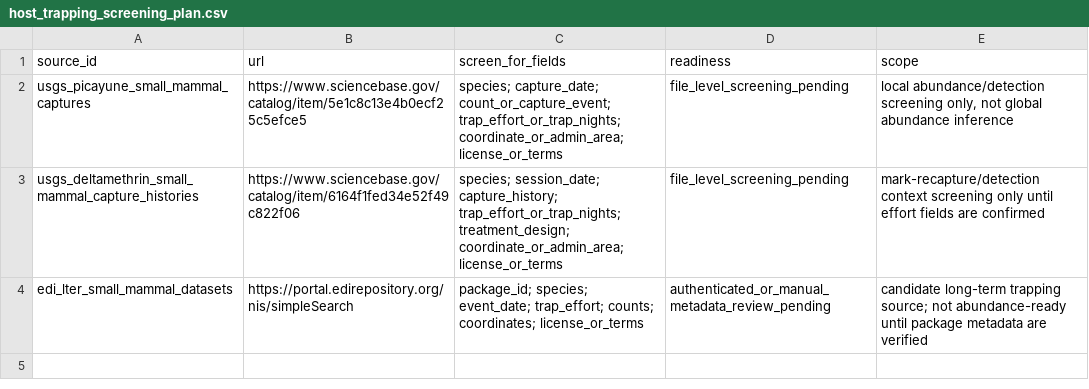
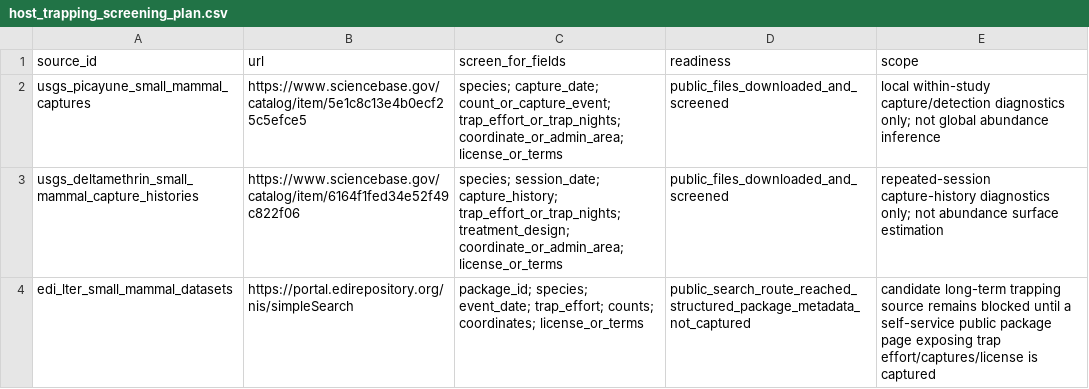
Before and after one commit to Hylouis233/hanta-scientific-data-resource, a CSV file: hanta/reports/tables/host_trapping_screening_plan.csv, drawn as a sheet.

```diff
--- a/hanta/reports/tables/host_trapping_screening_plan.csv
+++ b/hanta/reports/tables/host_trapping_screening_plan.csv
@@ -1,4 +1,4 @@
 source_id,url,screen_for_fields,readiness,scope
-usgs_picayune_small_mammal_captures,https://www.sciencebase.gov/catalog/item/5e1c8c13e4b0ecf25c5efce5,species; capture_date; count_or_capture_event; trap_effort_or_trap_nights; coordinate_or_admin_area; license_or_terms,file_level_screening_pending,"local abundance/detection screening only, not global abundance inference"
-usgs_deltamethrin_small_mammal_capture_histories,https://www.sciencebase.gov/catalog/item/6164f1fed34e52f49c822f06,species; session_date; capture_history; trap_effort_or_trap_nights; treatment_design; coordinate_or_admin_area; license_or_terms,file_level_screening_pending,mark-recapture/detection context screening only until effort fields are confirmed
-edi_lter_small_mammal_datasets,https://portal.edirepository.org/nis/simpleSearch,package_id; species; event_date; trap_effort; counts; coordinates; license_or_terms,authenticated_or_manual_metadata_review_pending,candidate long-term trapping source; not abundance-ready until package metadata are verified
+usgs_picayune_small_mammal_captures,https://www.sciencebase.gov/catalog/item/5e1c8c13e4b0ecf25c5efce5,species; capture_date; count_or_capture_event; trap_effort_or_trap_nights; coordinate_or_admin_area; license_or_terms,public_files_downloaded_and_screened,local within-study capture/detection diagnostics only; not global abundance inference
+usgs_deltamethrin_small_mammal_capture_histories,https://www.sciencebase.gov/catalog/item/6164f1fed34e52f49c822f06,species; session_date; capture_history; trap_effort_or_trap_nights; treatment_design; coordinate_or_admin_area; license_or_terms,public_files_downloaded_and_screened,repeated-session capture-history diagnostics only; not abundance surface estimation
+edi_lter_small_mammal_datasets,https://portal.edirepository.org/nis/simpleSearch,package_id; species; event_date; trap_effort; counts; coordinates; license_or_terms,public_search_route_reached_structured_package_metadata_not_captured,candidate long-term trapping source remains blocked until a self-service public package page exposing trap effort/captures/license is captured
```
Also changed, not shown: hanta/reports/tables/hanta_data_acquisition_plan.csv, hanta/reports/tables/hanta_source_access_verification.csv, 44 other files.
